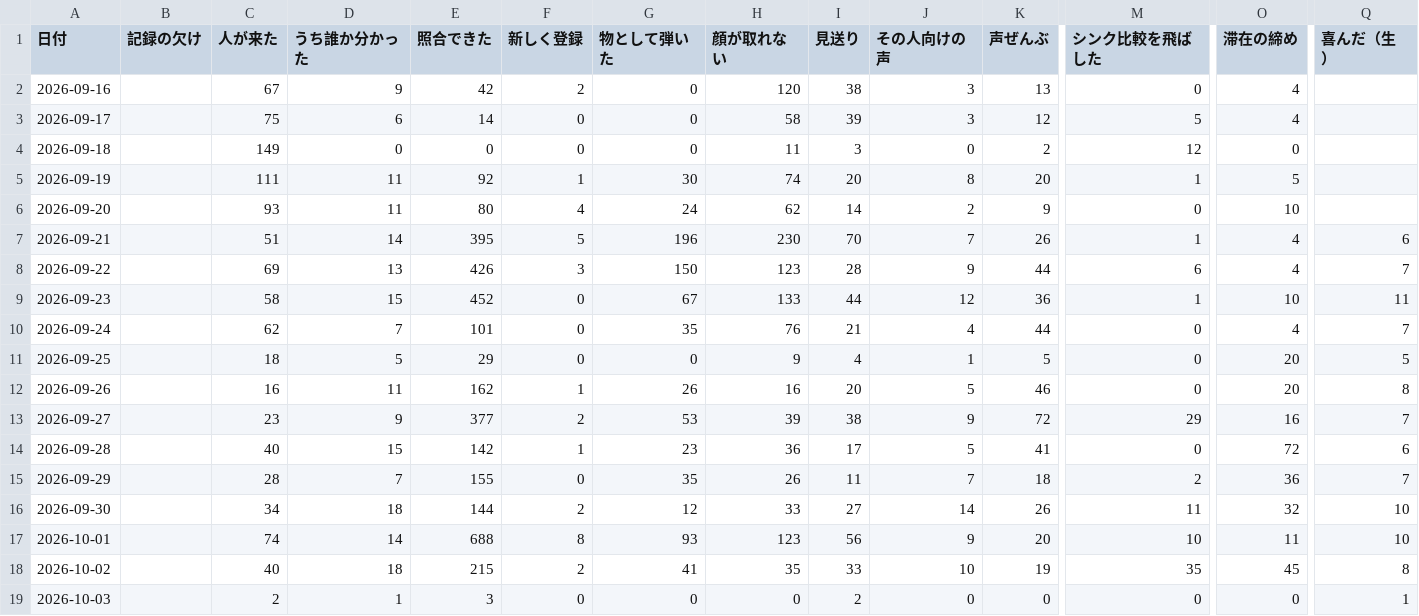
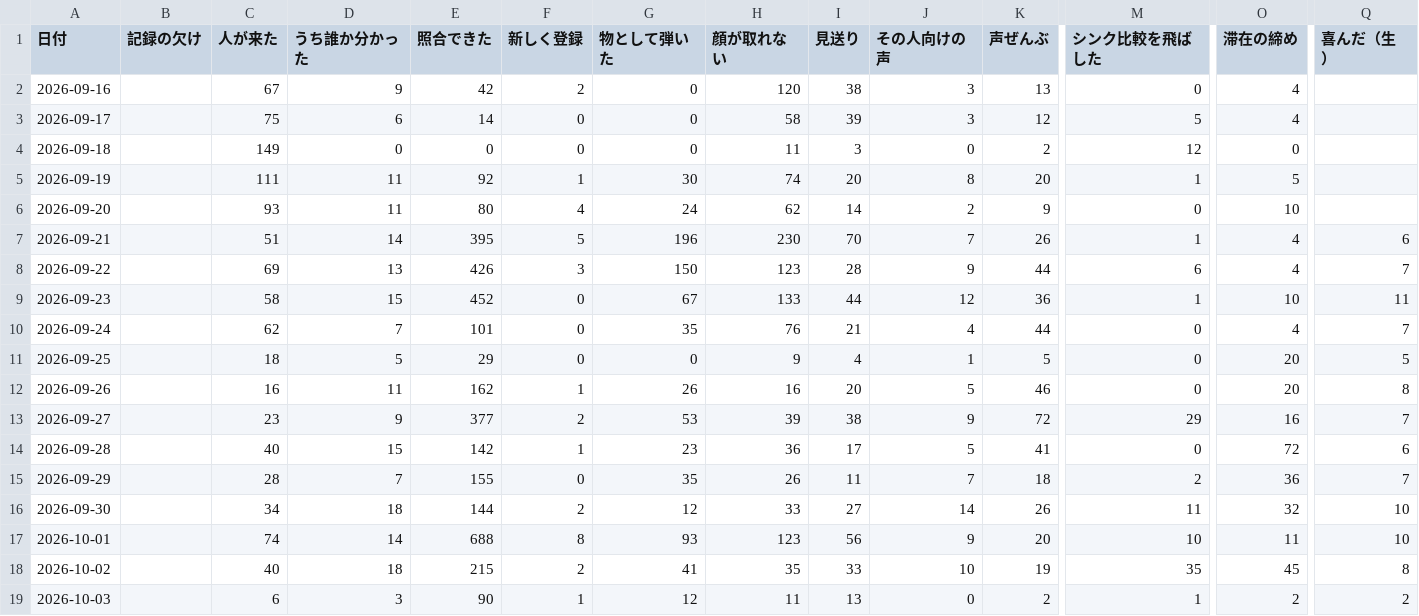
Before and after one commit to kengiftology/arigato, a CSV file: docs/毎日の数字.csv, drawn as a sheet; only a part is shown, gaps mark what is left out; the diff names each change by its address in the sheet, - before the commit and + after, or states it on an @@ line.

```diff
--- a/docs/毎日の数字.csv
+++ b/docs/毎日の数字.csv
-C19 (人が来た): 2
+C19 (人が来た): 6
-D19 (うち誰か分かった): 1
+D19 (うち誰か分かった): 3
-E19 (照合できた): 3
+E19 (照合できた): 90
-F19 (新しく登録): 0
+F19 (新しく登録): 1
-G19 (物として弾いた): 0
+G19 (物として弾いた): 12
-H19 (顔が取れない): 0
+H19 (顔が取れない): 11
-I19 (見送り): 2
+I19 (見送り): 13
-K19 (声ぜんぶ): 0
+K19 (声ぜんぶ): 2
-M19 (シンク比較を飛ばした): 0
+M19 (シンク比較を飛ばした): 1
-O19 (滞在の締め): 0
+O19 (滞在の締め): 2
-Q19 (喜んだ（生）): 1
+Q19 (喜んだ（生）): 2
```
Also changed, not shown: 1 other file.
